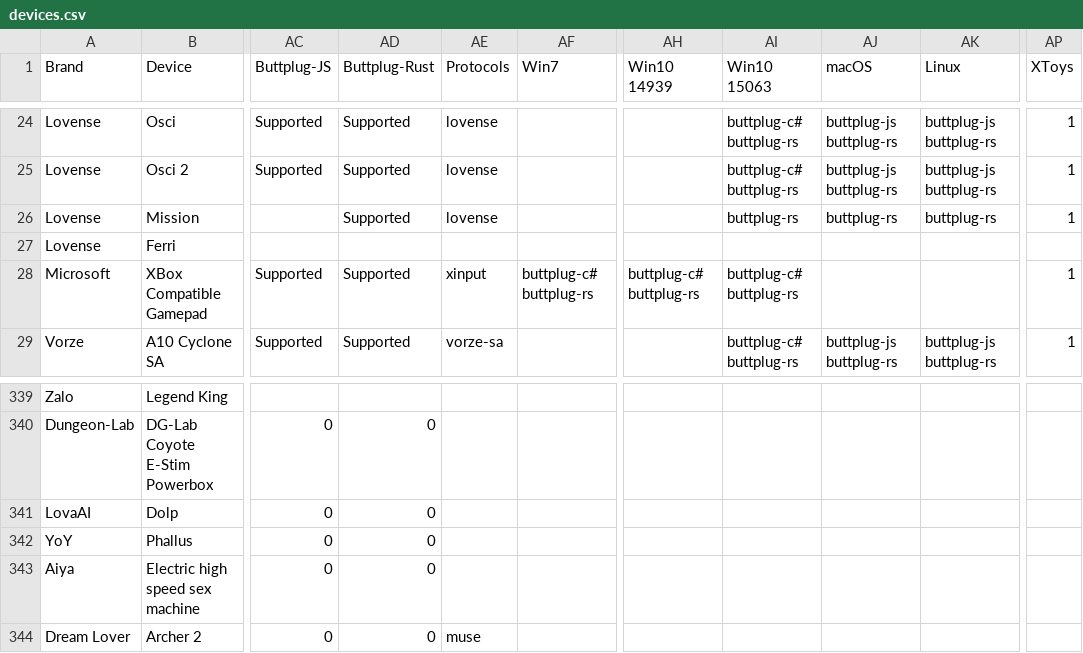
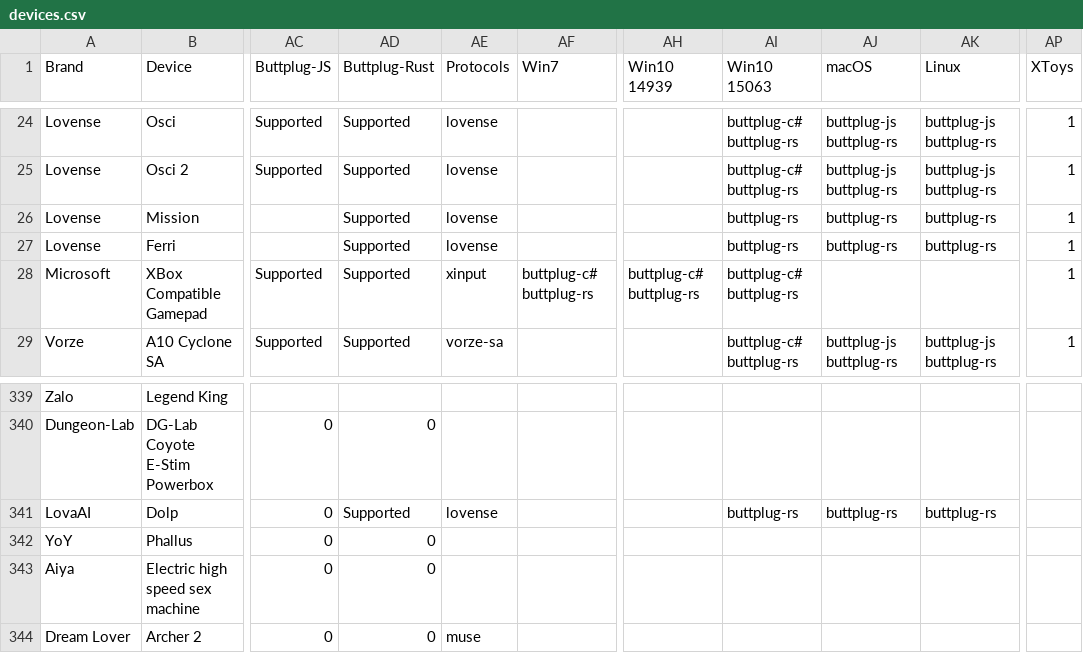
Before and after one commit to blackspherefollower/IoSTIndex, a CSV file: src/data/devices.csv, drawn as a sheet; only a part is shown, gaps mark what is left out; the diff names each change by its address in the sheet, - before the commit and + after, or states it on an @@ line.

Commit message:
Updating datasets

```diff
--- a/src/data/devices.csv
+++ b/src/data/devices.csv
-AD27 (Buttplug-Rust): (empty)
+AD27 (Buttplug-Rust): Supported
-AE27 (Protocols): (empty)
+AE27 (Protocols): lovense
-AI27 (Win10 15063): (empty)
+AI27 (Win10 15063): buttplug-rs
-AJ27 (macOS): (empty)
+AJ27 (macOS): buttplug-rs
-AK27 (Linux): (empty)
+AK27 (Linux): buttplug-rs
-AP27 (XToys): (empty)
+AP27 (XToys): 1
-AD341 (Buttplug-Rust): 0
+AD341 (Buttplug-Rust): Supported
-AE341 (Protocols): (empty)
+AE341 (Protocols): lovense
-AI341 (Win10 15063): (empty)
+AI341 (Win10 15063): buttplug-rs
-AJ341 (macOS): (empty)
+AJ341 (macOS): buttplug-rs
-AK341 (Linux): (empty)
+AK341 (Linux): buttplug-rs
```
